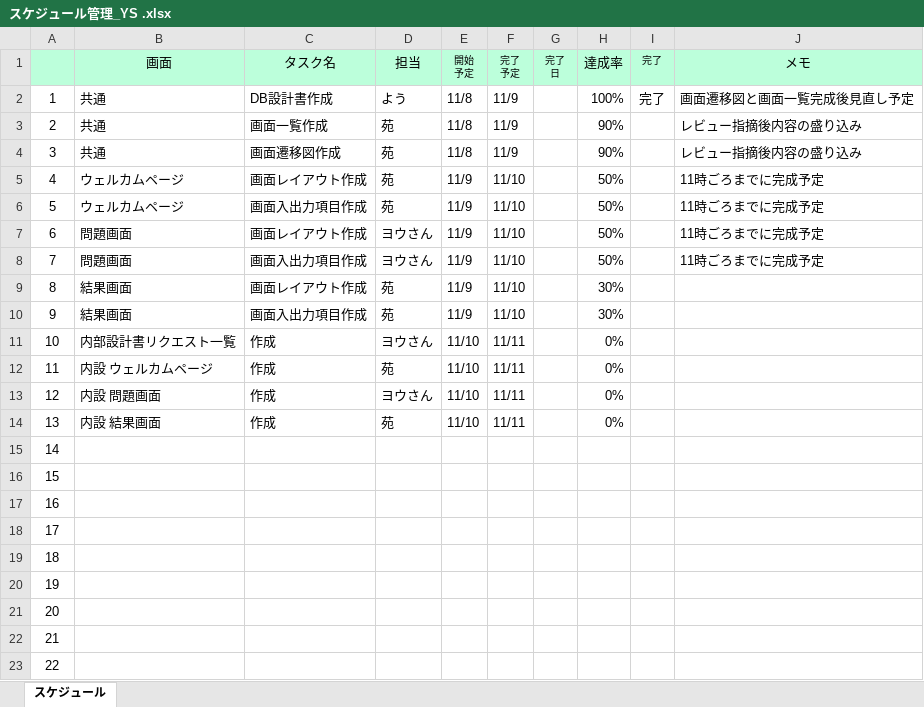
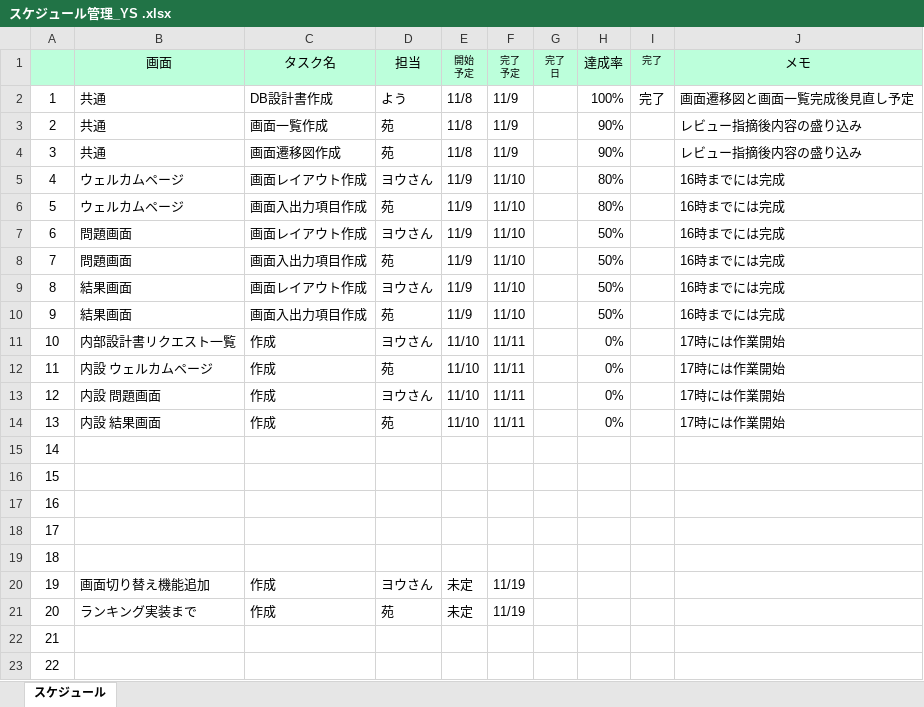
Before and after one commit to tkysn1028/prac, an Excel workbook: YSteam開発資料まとめ/スケジュール管理_YS .xlsx, sheet スケジュール, drawn as a sheet; only a part is shown; values as stored, in another font and other column widths than the file's, no borders; conditional formats and table styles not drawn; the diff names each change by its address in the sheet, - before the commit and + after, or states it on an @@ line.

```diff
--- a/YSteam開発資料まとめ/スケジュール管理_YS .xlsx (sheet スケジュール)
+++ b/YSteam開発資料まとめ/スケジュール管理_YS .xlsx (sheet スケジュール)
-D5: 苑
+D5: ヨウさん
-H5:H6: 50%
+H5:H6: 80%
-J5:J8: 11時ごろまでに完成予定
+J5:J8: 16時までには完成
-D8: ヨウさん
+D8: 苑
-D9: 苑
+D9: ヨウさん
-H9:H10: 30%
+H9:H10: 50%
-J9:J10: (empty)
+J9:J10: 16時までには完成
-J11:J14: (empty)
+J11:J14: 17時には作業開始
-B20: (empty)
+B20: 画面切り替え機能追加
-C20:C21: (empty)
+C20:C21: 作成
-D20: (empty)
+D20: ヨウさん
-E20:E21: (empty)
+E20:E21: 未定
-F20:F21: (empty)
+F20:F21: 11/19
-B21: (empty)
+B21: ランキング実装まで
-D21: (empty)
+D21: 苑
```
Also changed, not shown: formulas that keep their value, YSteam開発資料まとめ/設計書9日までに/products/画面設計書_2_画面遷移図_sono.xlsx, YSteam開発資料まとめ/設計書9日までに/products/画面設計書_3_1_ウェルカム画面_sono.xlsx, 6 other files.
